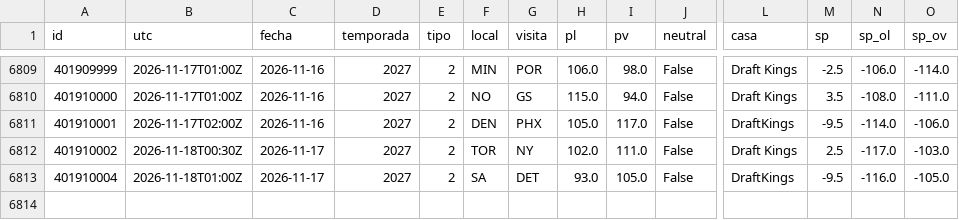
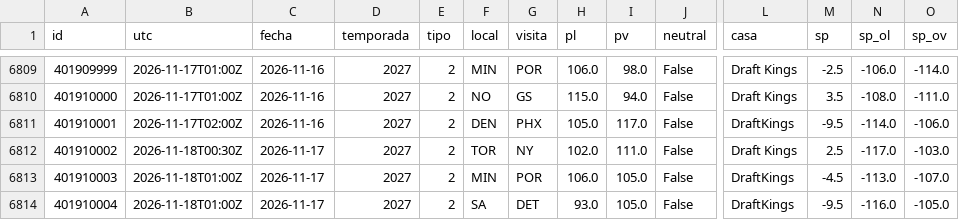
Before and after one commit to robertoaguilar1912-del/laliga-analisis, a CSV file: data/raw/nba_juegos.csv, drawn as a sheet; only a part is shown, gaps mark what is left out; rows hold the shown columns only; the diff names each change by its address in the sheet, - before the commit and + after, or states it on an @@ line.

```diff
--- a/data/raw/nba_juegos.csv
+++ b/data/raw/nba_juegos.csv
+row 6813: 401910003 | 2026-11-18T01:00Z | 2026-11-17 | 2027 | 2 | MIN | POR | 106.0 | 105.0 | False | DraftKings | -4.5 | -113.0 | -107.0
```
Also changed, not shown: data/raw/nba_box_2027.csv, 10 other files.
